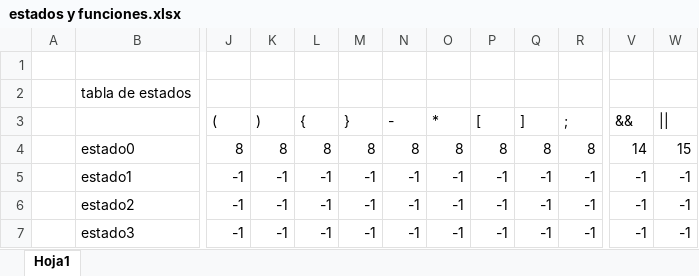
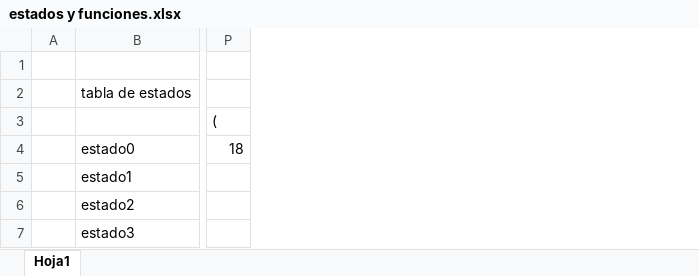
Before and after one commit to LuisRomero13/Compiladores2021, an Excel workbook: estados y funciones.xlsx, sheet Hoja1, drawn as a sheet; only a part is shown, gaps mark what is left out; values as stored, in another font and other column widths than the file's, no borders; removed rows and columns are numbered as before the commit, all else as after; the diff covers the shown part only; the diff names each change by its address in the sheet, - before the commit and + after, or states it on an @@ line.

Commit message:
automata posible final,inicio excel y an.lex

```diff
--- a/estados y funciones.xlsx (sheet Hoja1)
+++ b/estados y funciones.xlsx (sheet Hoja1)
-column J ((), rows 4-7: 8 | -1 | -1 | -1
-column K ()), rows 4-7: 8 | -1 | -1 | -1
-column L ({), rows 4-7: 8 | -1 | -1 | -1
-column M (}), rows 4-7: 8 | -1 | -1 | -1
-column N (-), rows 4-7: 8 | -1 | -1 | -1
-column O (*), rows 4-7: 8 | -1 | -1 | -1
-column P ([), rows 4-7: 8 | -1 | -1 | -1
-column Q (]), rows 4-7: 8 | -1 | -1 | -1
-column R (;), rows 4-7: 8 | -1 | -1 | -1
-column V (&&), rows 4-7: 14 | -1 | -1 | -1
-column W (||), rows 4-7: 15 | -1 | -1 | -1
+column P ((), row 4: 18
```
Also changed, not shown: 11 added rows, 8 added columns and 230 edited cells elsewhere in this sheet, 4 other files.
